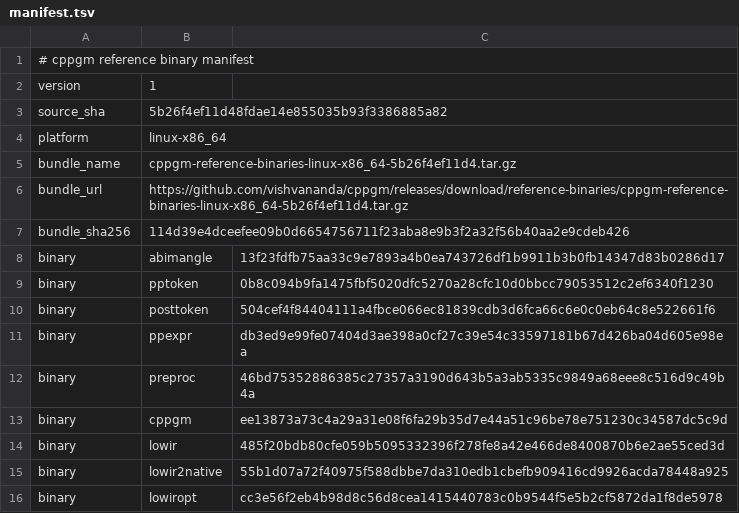
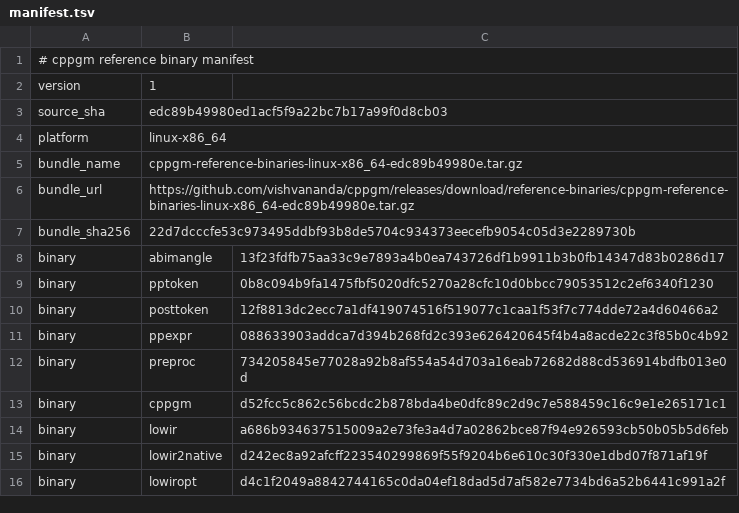
Before and after one commit to vishvananda/cppgm-assignments, a TSV file: reference-binaries/manifest.tsv, drawn as a sheet.

Commit message:
Export assignments from cppgm edc89b49980e

```diff
--- a/reference-binaries/manifest.tsv
+++ b/reference-binaries/manifest.tsv
@@ -2,15 +2,15 @@
 version	1
-source_sha	5b26f4ef11d48fdae14e855035b93f3386885a82
+source_sha	edc89b49980ed1acf5f9a22bc7b17a99f0d8cb03
 platform	linux-x86_64
-bundle_name	cppgm-reference-binaries-linux-x86_64-5b26f4ef11d4.tar.gz
-bundle_url	https://github.com/vishvananda/cppgm/releases/download/reference-binaries/cppgm-reference-binaries-linux-x86_64-5b26f4ef11d4.tar.gz
-bundle_sha256	114d39e4dceefee09b0d6654756711f23aba8e9b3f2a32f56b40aa2e9cdeb426
+bundle_name	cppgm-reference-binaries-linux-x86_64-edc89b49980e.tar.gz
+bundle_url	https://github.com/vishvananda/cppgm/releases/download/reference-binaries/cppgm-reference-binaries-linux-x86_64-edc89b49980e.tar.gz
+bundle_sha256	22d7dcccfe53c973495ddbf93b8de5704c934373eecefb9054c05d3e2289730b
 binary	abimangle	13f23fdfb75aa33c9e7893a4b0ea743726df1b9911b3b0fb14347d83b0286d17
 binary	pptoken	0b8c094b9fa1475fbf5020dfc5270a28cfc10d0bbcc79053512c2ef6340f1230
-binary	posttoken	504cef4f84404111a4fbce066ec81839cdb3d6fca66c6e0c0eb64c8e522661f6
-binary	ppexpr	db3ed9e99fe07404d3ae398a0cf27c39e54c33597181b67d426ba04d605e98ea
-binary	preproc	46bd75352886385c27357a3190d643b5a3ab5335c9849a68eee8c516d9c49b4a
-binary	cppgm	ee13873a73c4a29a31e08f6fa29b35d7e44a51c96be78e751230c34587dc5c9d
-binary	lowir	485f20bdb80cfe059b5095332396f278fe8a42e466de8400870b6e2ae55ced3d
-binary	lowir2native	55b1d07a72f40975f588dbbe7da310edb1cbefb909416cd9926acda78448a925
-binary	lowiropt	cc3e56f2eb4b98d8c56d8cea1415440783c0b9544f5e5b2cf5872da1f8de5978
+binary	posttoken	12f8813dc2ecc7a1df419074516f519077c1caa1f53f7c774dde72a4d60466a2
+binary	ppexpr	088633903addca7d394b268fd2c393e626420645f4b4a8acde22c3f85b0c4b92
+binary	preproc	734205845e77028a92b8af554a54d703a16eab72682d88cd536914bdfb013e0d
+binary	cppgm	d52fcc5c862c56bcdc2b878bda4be0dfc89c2d9c7e588459c16c9e1e265171c1
+binary	lowir	a686b934637515009a2e73fe3a4d7a02862bce87f94e926593cb50b05b5d6feb
+binary	lowir2native	d242ec8a92afcff223540299869f55f9204b6e610c30f330e1dbd07f871af19f
+binary	lowiropt	d4c1f2049a8842744165c0da04ef18dad5d7af582e7734bd6a52b6441c991a2f
```
